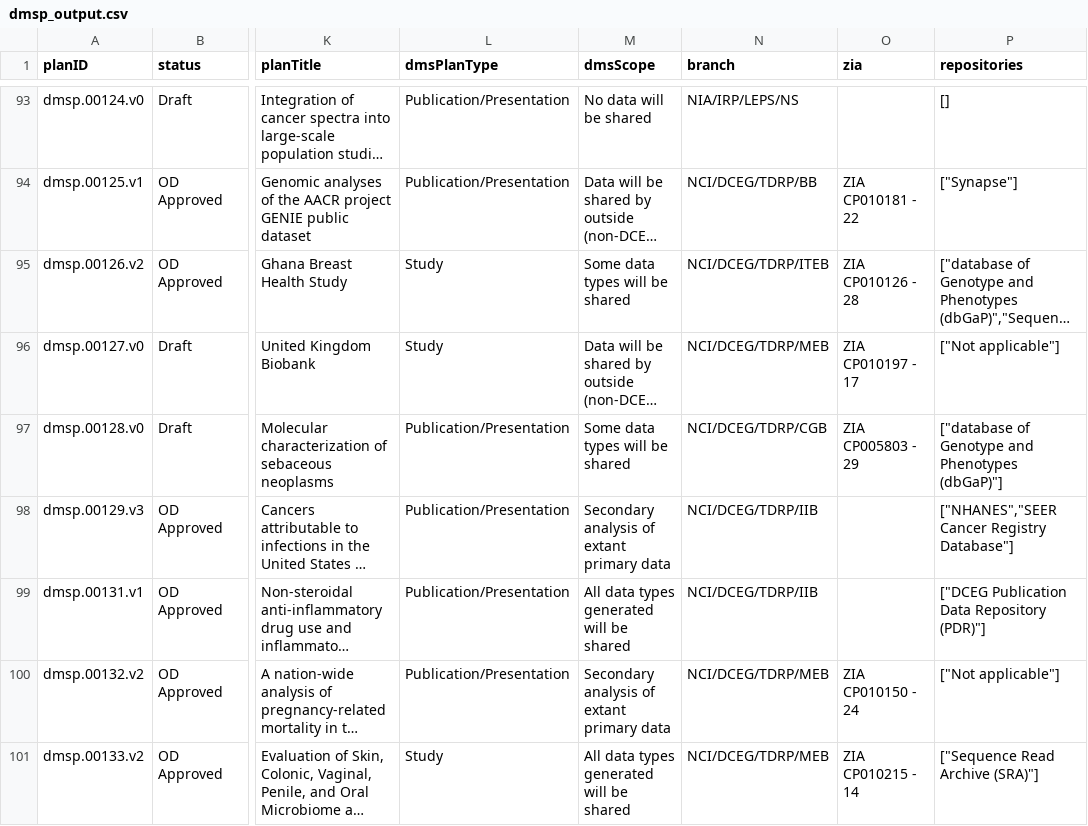
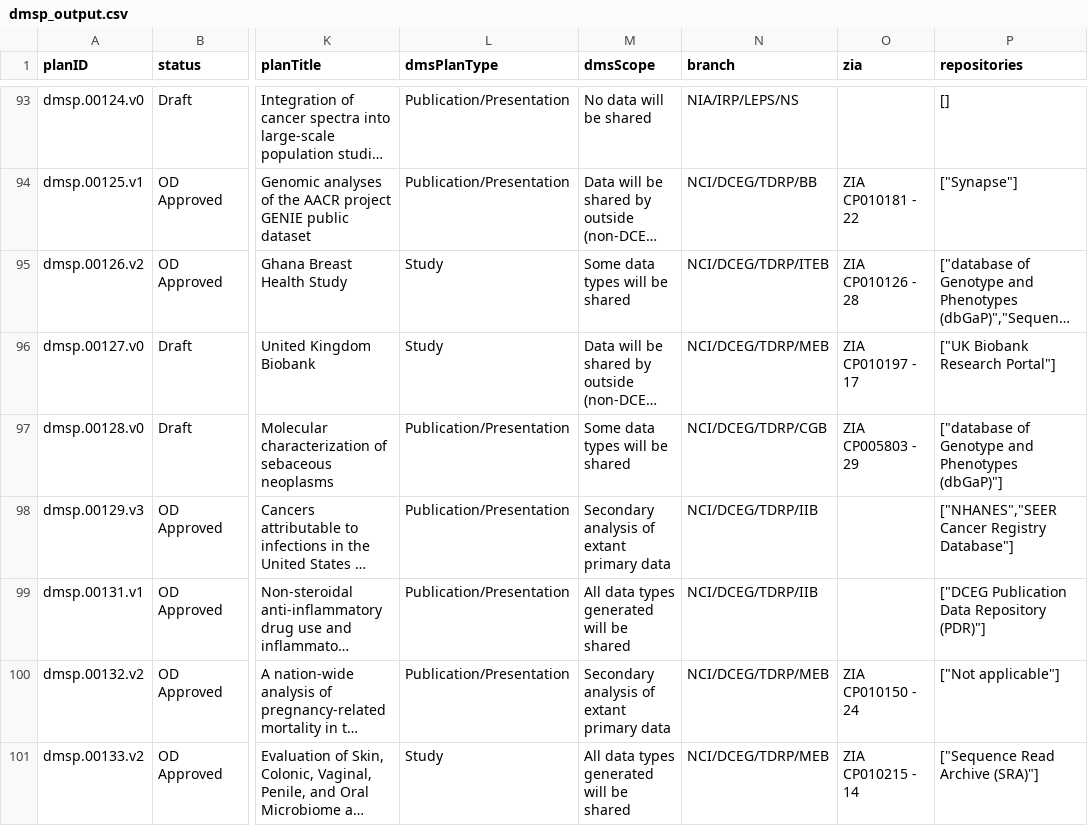
Before and after one commit to episphere/dataplatform, a CSV file: imports/dmsp_output.csv, drawn as a sheet; only a part is shown, gaps mark what is left out; long unchanged cells end in …; the diff names each change by its address in the sheet, - before the commit and + after, or states it on an @@ line.

Commit message:
Update dmsp_output.csv

```diff
--- a/imports/dmsp_output.csv
+++ b/imports/dmsp_output.csv
-P96 (repositories): ["Not applicable"]
+P96 (repositories): ["UK Biobank Research Portal"]
```
